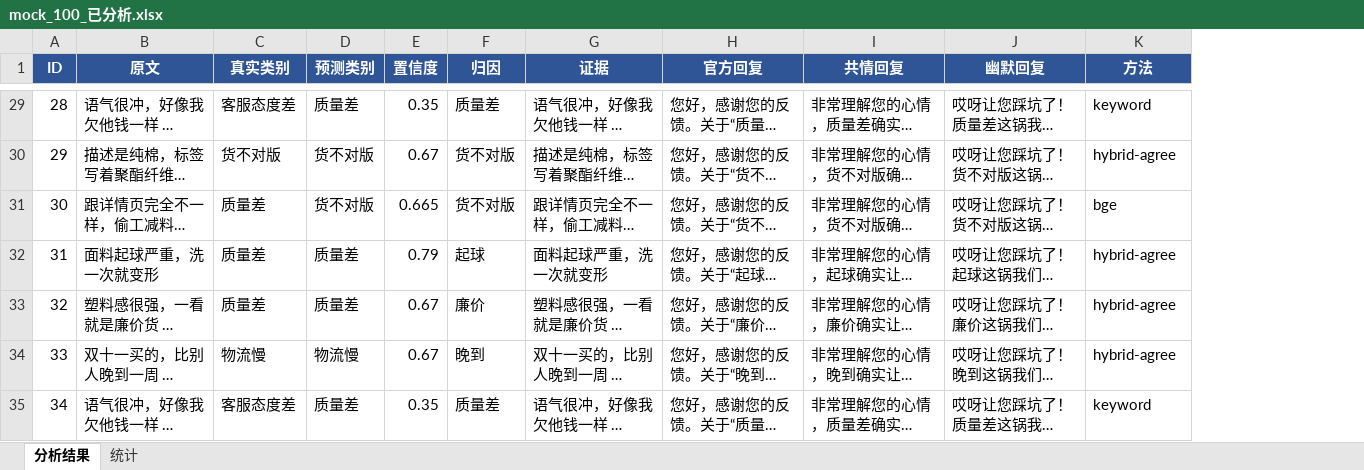
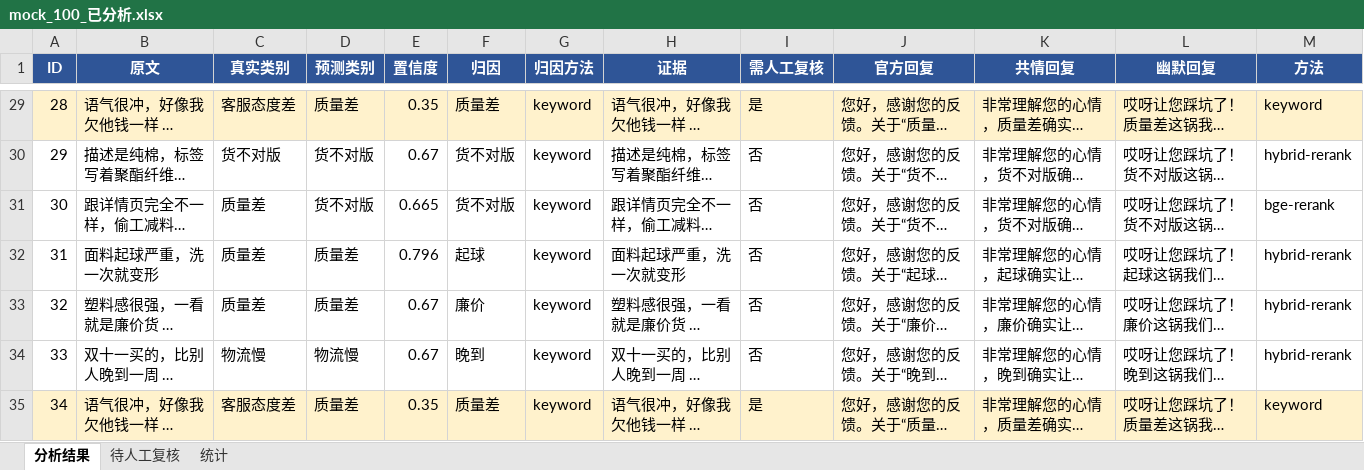
Before and after one commit to Yenefa/bad-review-translator, an Excel workbook: data/mock_100_已分析.xlsx, sheet 分析结果, drawn as a sheet; only a part is shown, gaps mark what is left out; long unchanged cells end in …; values as stored, in another font and other column widths than the file's, no borders; addresses are those after the commit; the diff covers the shown part only; the diff names each change by its address in the sheet, - before the commit and + after, or states it on an @@ line.

```diff
--- a/data/mock_100_已分析.xlsx (sheet 分析结果)
+++ b/data/mock_100_已分析.xlsx (sheet 分析结果)
+sheet tab: 待人工复核
+column G (归因方法), rows 29-35: all keyword
+column I (需人工复核), rows 29-35: 是 | 否 | 否 | 否 | 否 | 否 | 是
-A29:F29 fill: none
+A29:F29 fill: #FFF2CC
-H29 fill: none
+H29 fill: #FFF2CC
-J29:M29 fill: none
+J29:M29 fill: #FFF2CC
-M30 (方法): hybrid-agree
+M30 (方法): hybrid-rerank
-M31 (方法): bge
+M31 (方法): bge-rerank
-E32 (置信度): 0.79
+E32 (置信度): 0.796
-M32:M34 (方法): hybrid-agree
+M32:M34 (方法): hybrid-rerank
-A35:F35 fill: none
+A35:F35 fill: #FFF2CC
-H35 fill: none
+H35 fill: #FFF2CC
-J35:M35 fill: none
+J35:M35 fill: #FFF2CC
```
Also changed, not shown: 132 edited cells and cell formats elsewhere in this sheet, sheet 统计, data/mock_100_微调版.xlsx, 11 other files.
